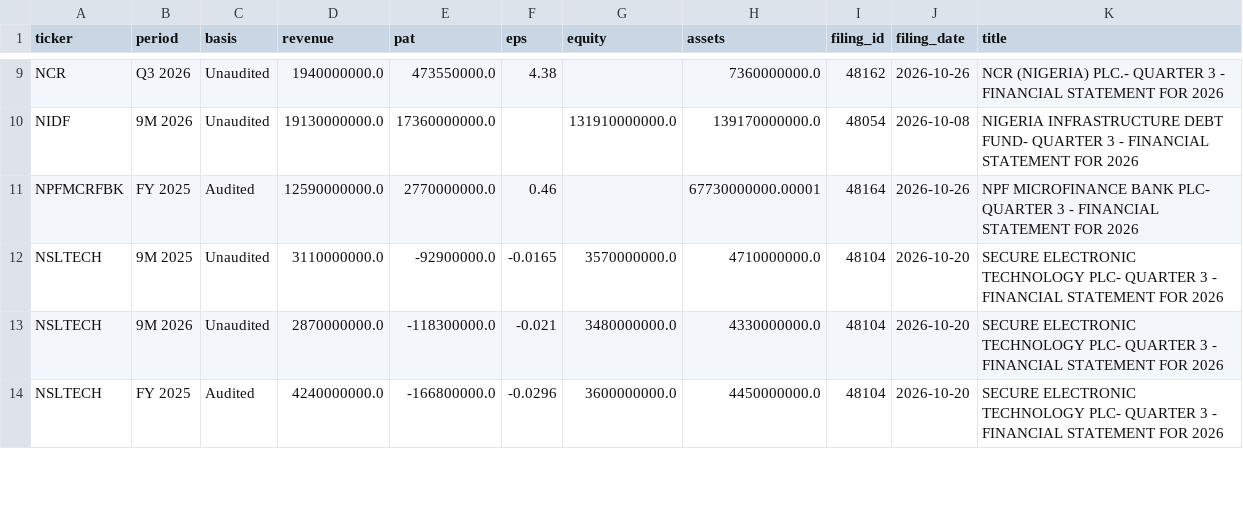
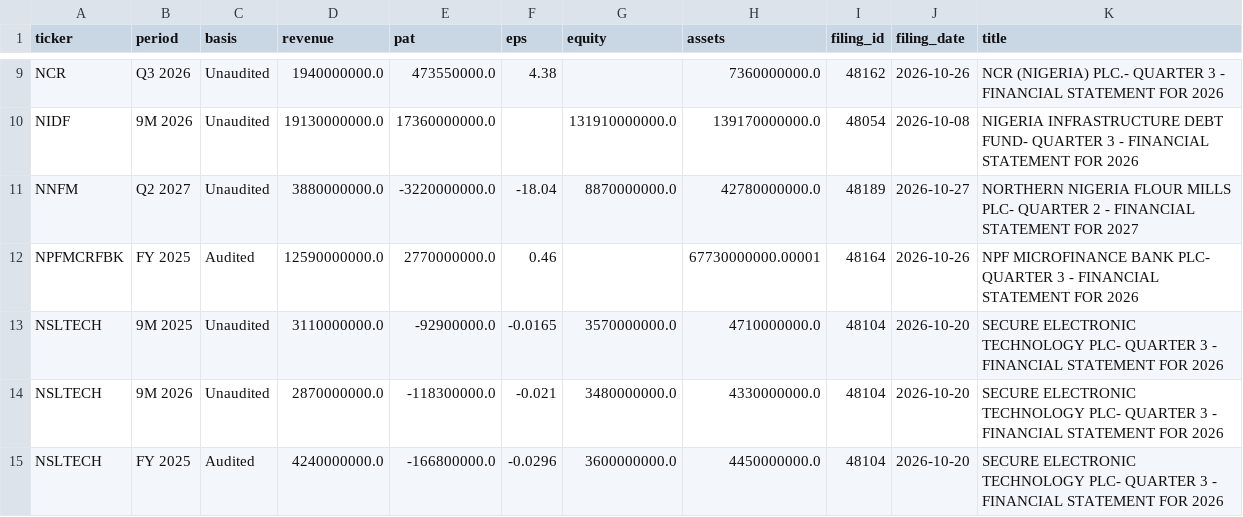
Before and after one commit to PlugPortal/NGX, a CSV file: data/results.csv, drawn as a sheet; only a part is shown, gaps mark what is left out; the diff names each change by its address in the sheet, - before the commit and + after, or states it on an @@ line.

```diff
--- a/data/results.csv
+++ b/data/results.csv
+row 11: NNFM | Q2 2027 | Unaudited | 3880000000.0 | -3220000000.0 | -18.04 | 8870000000.0 | 42780000000.0 | 48189 | 2026-10-27 | NORTHERN NIGERIA FLOUR MILLS PLC- QUARTER 2 - FINANCIAL STATEMENT FOR 2027
```
Also changed, not shown: data/fx.csv, data/market.csv, 5 other files.
